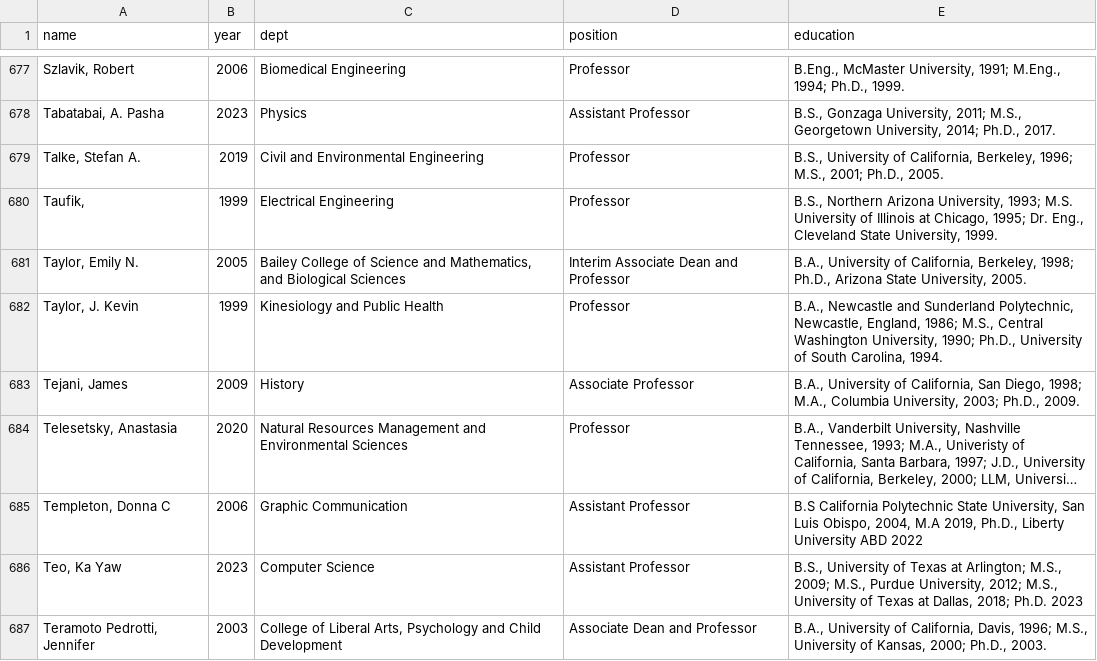
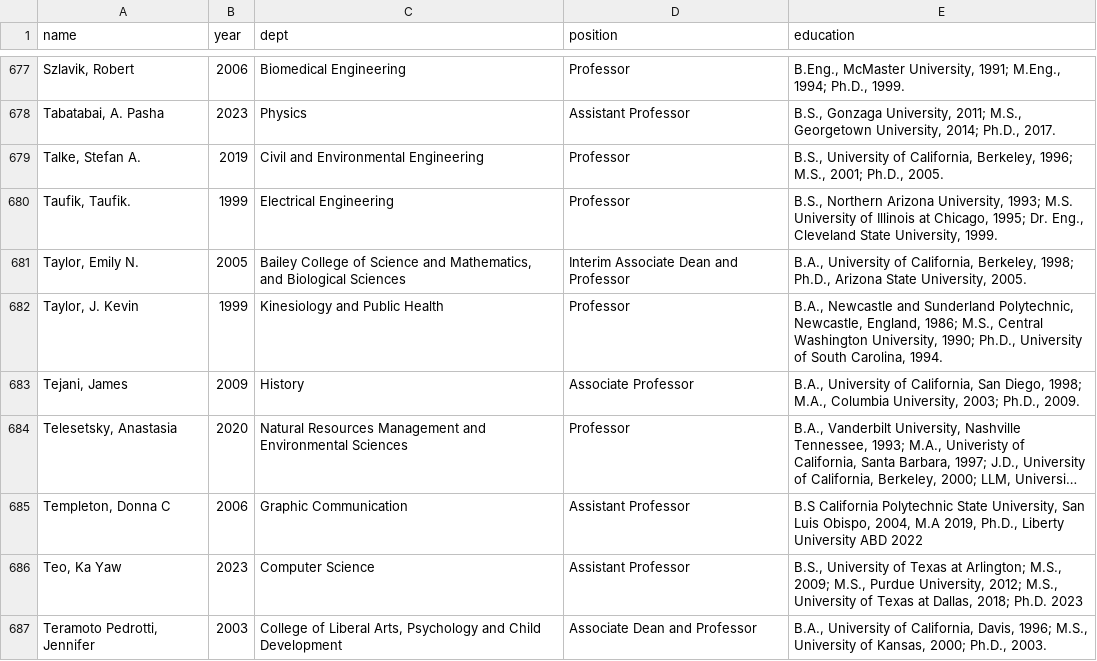
Before and after one commit to arausis/DATA301Project, a CSV file: position.csv, drawn as a sheet; only a part is shown, gaps mark what is left out; long unchanged cells end in ….

Commit message:
added first name for professor Taufik

```diff
--- a/position.csv
+++ b/position.csv
@@ -679,3 +679,3 @@ name,year,dept,position,education
 "Talke, Stefan A.",2019,Civil and Environmental Engineering,Professor,"B.S., University of California, Berkeley, 1996; M.S., 2001; Ph.D., 2005."
-"Taufik,",1999,Electrical Engineering,Professor,"B.S., Northern Arizona University, 1993; M.S. University of Illinois at Chicago, 1995; Dr. Eng., Cleveland State University, 1999."
+"Taufik, Taufik.",1999,Electrical Engineering,Professor,"B.S., Northern Arizona University, 1993; M.S. University of Illinois at Chicago, 1995; Dr. Eng., Cleveland State University, 1999."
 "Taylor, Emily N.",2005,"Bailey College of Science and Mathematics, and Biological Sciences",Interim Associate Dean and Professor,"B.A., University of California, Berkeley, 1998; Ph.D., Arizona State University, 2005."
```
